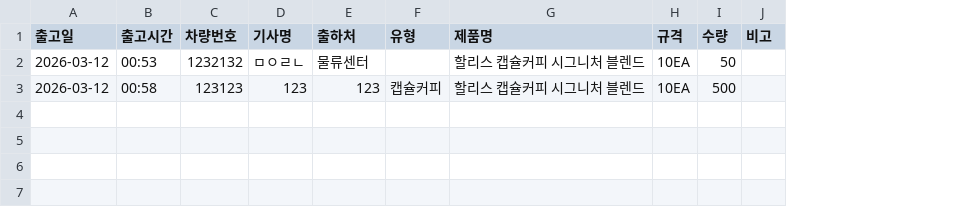
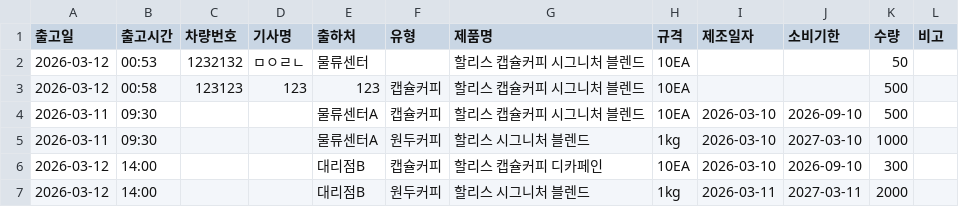
Before and after one commit to chan0564/Hollys-QMS, a CSV file: outbound_records.csv, drawn as a sheet; the diff names each change by its address in the sheet, - before the commit and + after, or states it on an @@ line.

```diff
--- a/outbound_records.csv
+++ b/outbound_records.csv
+column I (제조일자), empty
+column J (소비기한), empty
+row 4: 2026-03-11 | 09:30 |  |  | 물류센터A | 캡슐커피 | 할리스 캡슐커피 시그니처 블렌드 | 10EA | 2026-03-10 | 2026-09-10 | 500
+row 5: 2026-03-11 | 09:30 |  |  | 물류센터A | 원두커피 | 할리스 시그니처 블렌드 | 1kg | 2026-03-10 | 2027-03-10 | 1000
+row 6: 2026-03-12 | 14:00 |  |  | 대리점B | 캡슐커피 | 할리스 캡슐커피 디카페인 | 10EA | 2026-03-10 | 2026-09-10 | 300
+row 7: 2026-03-12 | 14:00 |  |  | 대리점B | 원두커피 | 할리스 시그니처 블렌드 | 1kg | 2026-03-11 | 2027-03-11 | 2000
```
Also changed, not shown: qc_data.csv, qc_specs.csv.
